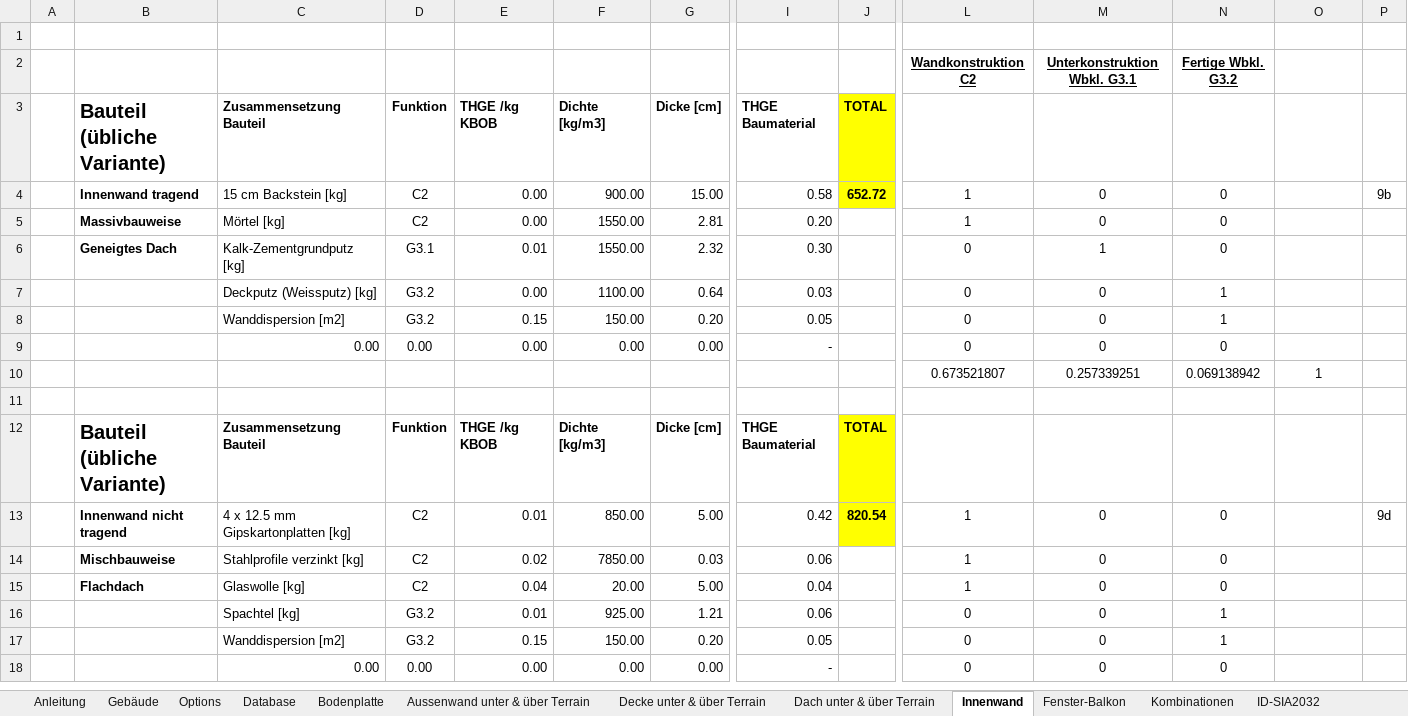
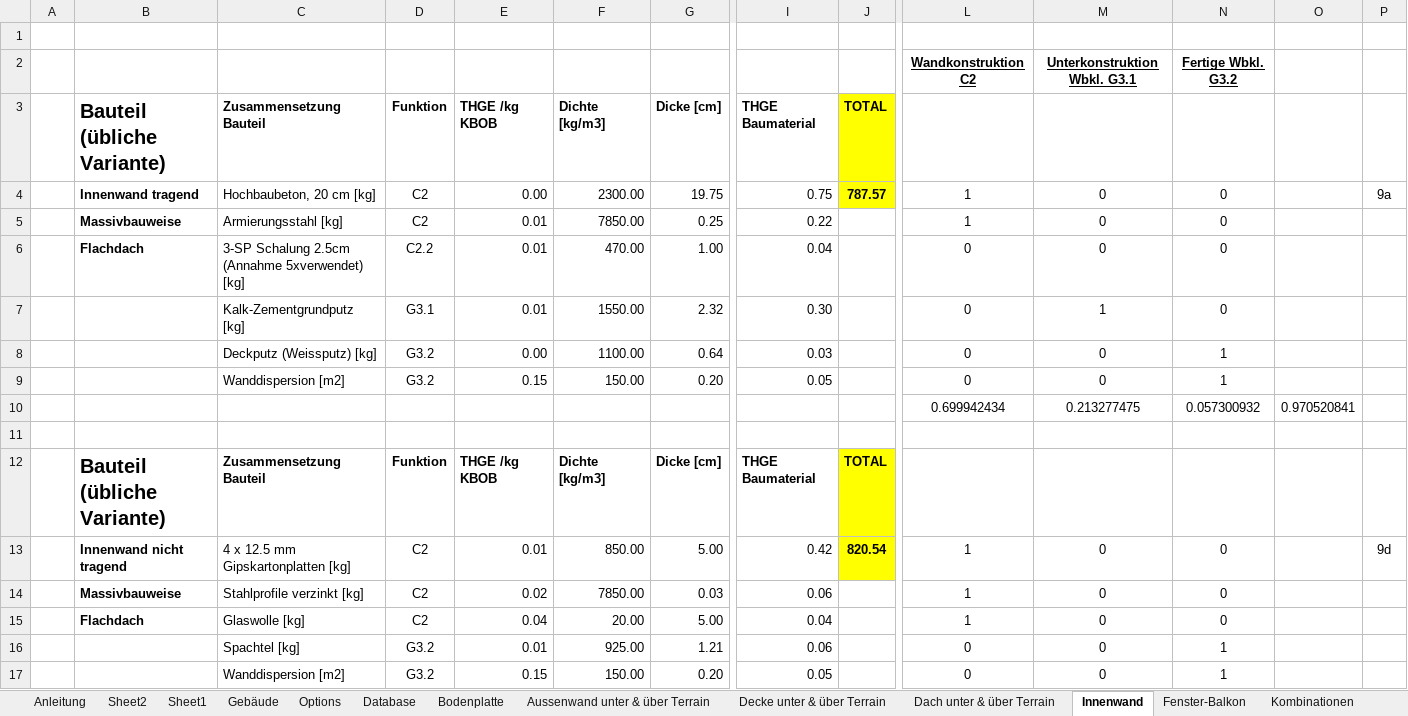
Before and after one commit to AoChem/RA-SustainableConstruction, an Excel workbook: OptBat/26012022 OptiBat_v2.xlsx, sheet Innenwand, drawn as a sheet; only a part is shown, gaps mark what is left out; the shorter side is filled out with more unchanged rows; values as stored, in another font and other column widths than the file's, no borders; removed rows and columns are numbered as before the commit, all else as after; rows hold the shown columns only; the diff names each change by its address in the sheet, - before the commit and + after, or states it on an @@ line.

```diff
--- a/OptBat/26012022 OptiBat_v2.xlsx (sheet Innenwand)
+++ b/OptBat/26012022 OptiBat_v2.xlsx (sheet Innenwand)
+sheet tab: Sheet2
+sheet tab: Sheet1
-C4: 15 cm Backstein [kg]
+C4: Hochbaubeton, 20 cm [kg]
-F4: 900.00
+F4: 2300.00
-G4: 15.00
+G4: 19.75
-I4: 0.58
+I4: 0.75
-J4: 652.72
+J4: 787.57
-P4: 9b
+P4: 9a
-C5: Mörtel [kg]
+C5: Armierungsstahl [kg]
-E5: 0.00
+E5: 0.01
-F5: 1550.00
+F5: 7850.00
-G5: 2.81
+G5: 0.25
-I5: 0.20
+I5: 0.22
+row 6:  | Flachdach | 3-SP Schalung 2.5cm (Annahme 5xverwendet) [kg] | C2.2 | 0.01 | 470.00 | 1.00 | 0.04 |  | 0 | 0 | 0
-B7: Geneigtes Dach
+B7: (empty)
-row 9:  |  | 0.00 | 0.00 | 0.00 | 0.00 | 0.00 | - |  | 0 | 0 | 0
-row 10:  |  |  |  |  |  |  |  |  | 0.673521807 | 0.257339251 | 0.069138942 | 1
+row 10:  |  |  |  |  |  |  |  |  | 0.699942434 | 0.213277475 | 0.057300932 | 0.970520841
-B14: Mischbauweise
+B14: Massivbauweise
```
Also changed, not shown: sheet Decke unter & über Terrain, sheet Gebäude, sheet Aussenwand unter & über Terrain, sheet Dach unter & über Terrain, sheet Fenster-Balkon, sheet Bodenplatte, formulas that keep their value, 5 other files.
